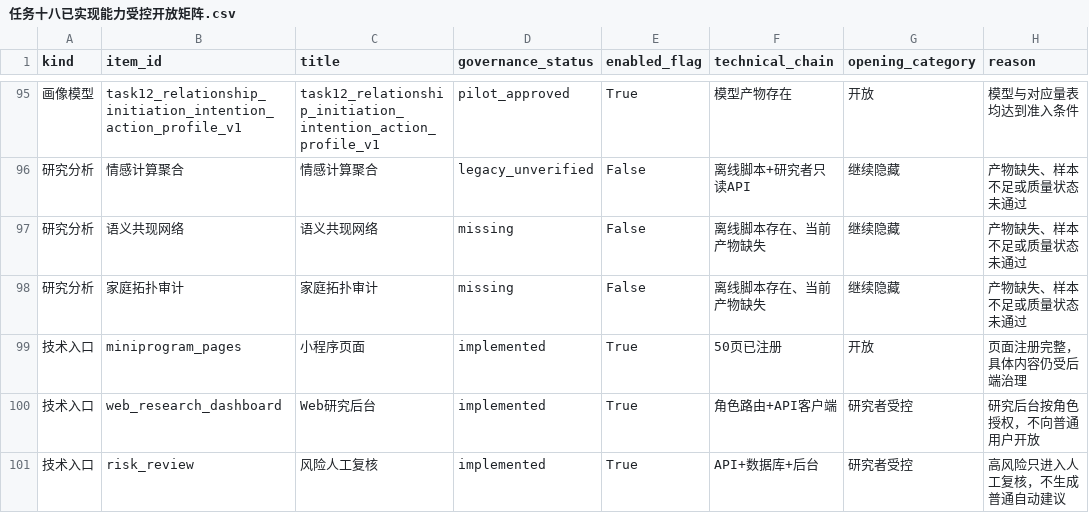
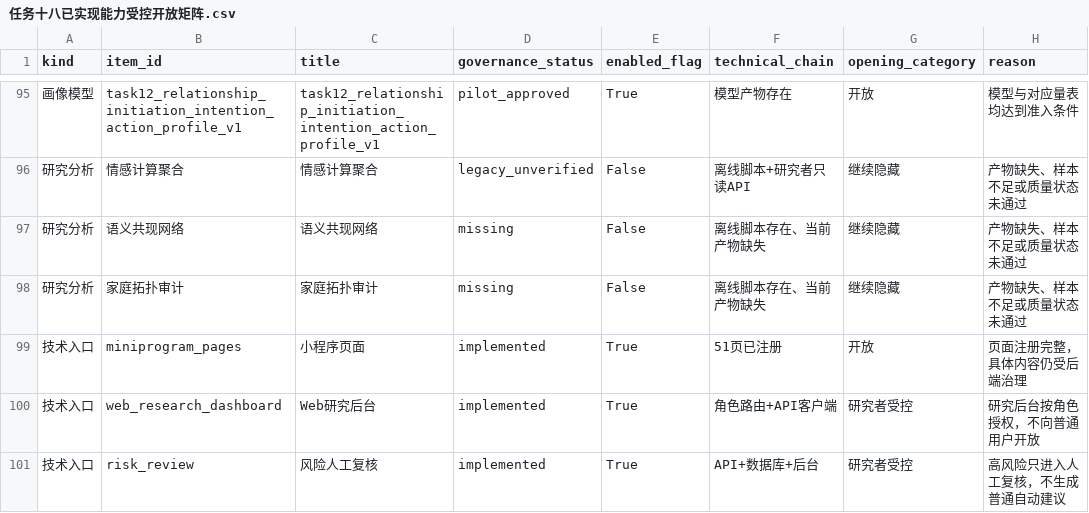
Before and after one commit to nayunzhishui/safehome1.0, a CSV file: docs/02_专项进度与验收/任务十八已实现能力受控开放矩阵.csv, drawn as a sheet; only a part is shown, gaps mark what is left out; the diff names each change by its address in the sheet, - before the commit and + after, or states it on an @@ line.

```diff
--- a/docs/02_专项进度与验收/任务十八已实现能力受控开放矩阵.csv
+++ b/docs/02_专项进度与验收/任务十八已实现能力受控开放矩阵.csv
-F99 (technical_chain): 50页已注册
+F99 (technical_chain): 51页已注册
```
Also changed, not shown: 33 other files.
